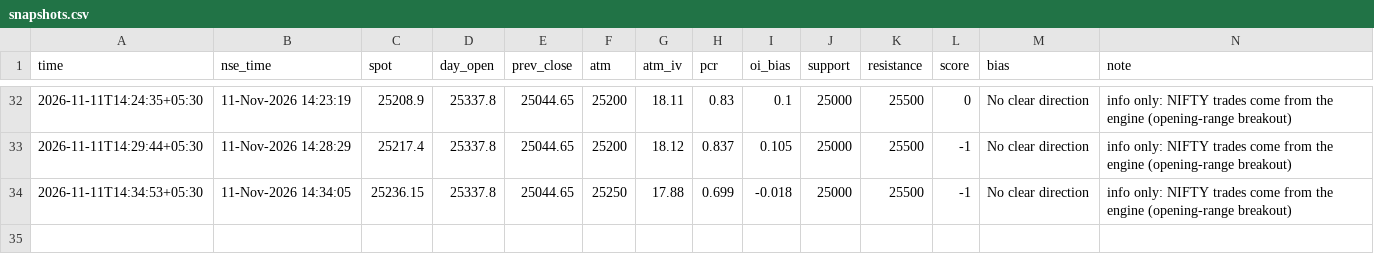
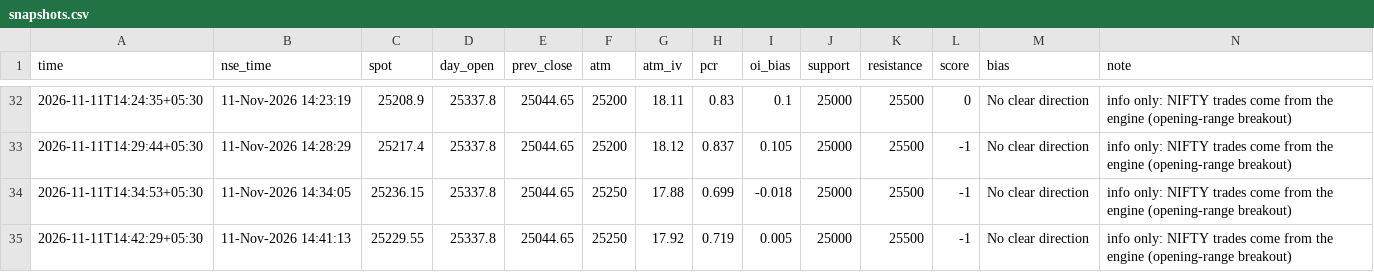
Before and after one commit to SriMouni/market-scanner, a CSV file: data/snapshots.csv, drawn as a sheet; only a part is shown, gaps mark what is left out; the diff names each change by its address in the sheet, - before the commit and + after, or states it on an @@ line.

```diff
--- a/data/snapshots.csv
+++ b/data/snapshots.csv
+row 35: 2026-11-11T14:42:29+05:30 | 11-Nov-2026 14:41:13 | 25229.55 | 25337.8 | 25044.65 | 25250 | 17.92 | 0.719 | 0.005 | 25000 | 25500 | -1 | No clear direction | info only: NIFTY trades come from the engine (opening-range breakout)
```
Also changed, not shown: 7 other files.
